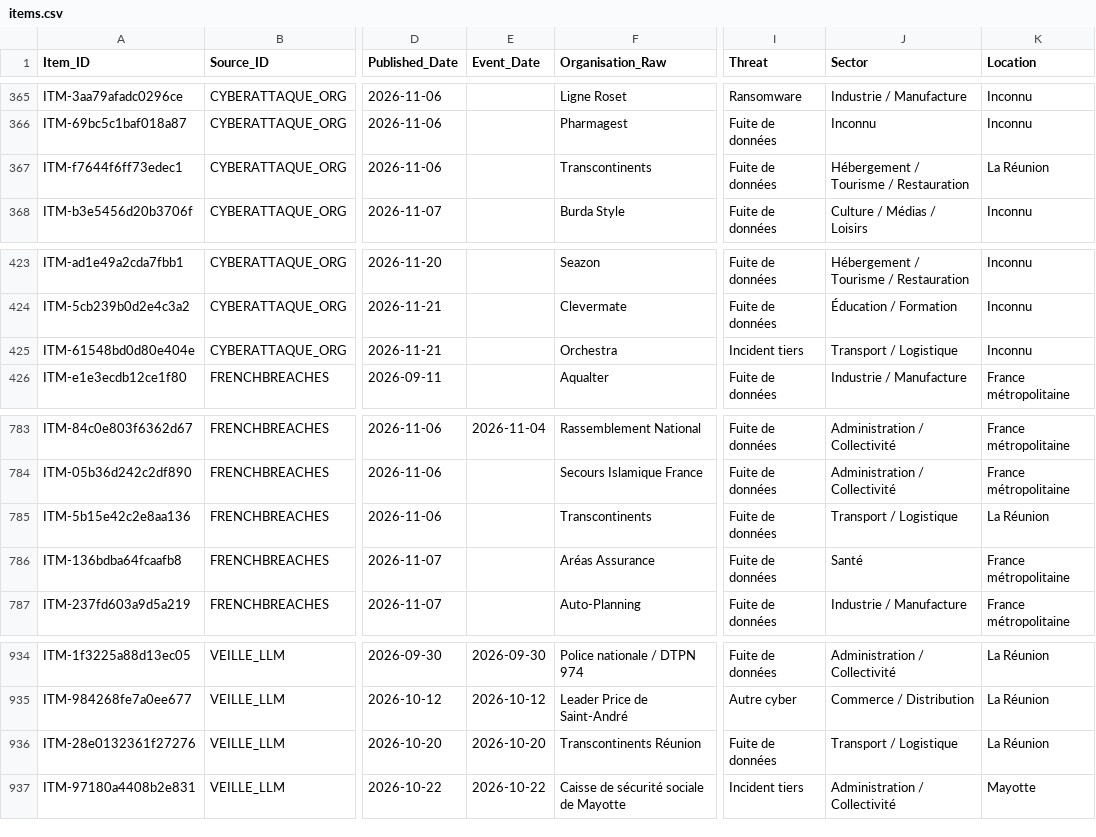
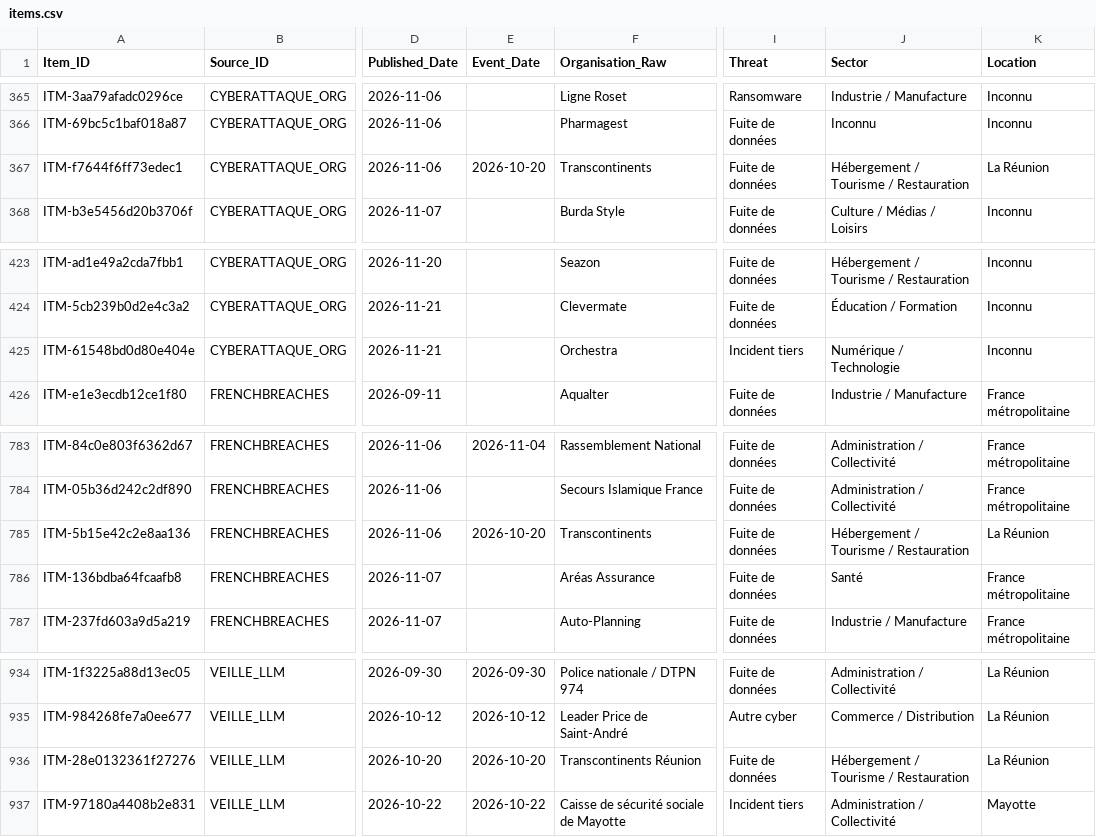
Before and after one commit to Ya7o/Cyberwatch, a CSV file: data/items.csv, drawn as a sheet; only a part is shown, gaps mark what is left out; the diff names each change by its address in the sheet, - before the commit and + after, or states it on an @@ line.

```diff
--- a/data/items.csv
+++ b/data/items.csv
-E367 (Event_Date): (empty)
+E367 (Event_Date): 2026-10-20
-J425 (Sector): Transport / Logistique
+J425 (Sector): Numérique / Technologie
-E785 (Event_Date): (empty)
+E785 (Event_Date): 2026-10-20
-J785 (Sector): Transport / Logistique
+J785 (Sector): Hébergement / Tourisme / Restauration
-J936 (Sector): Transport / Logistique
+J936 (Sector): Hébergement / Tourisme / Restauration
```
Also changed, not shown: data/enrichment_reference.csv, data/incident_id_registry.csv, 17 other files.
